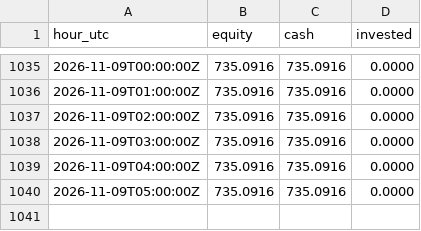
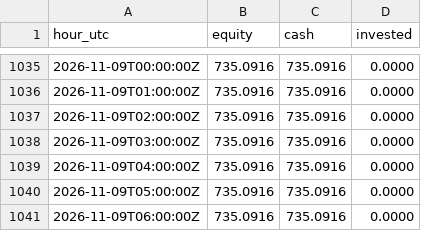
Before and after one commit to neonpilot/opusnet-paper, a CSV file: crypto/state/equity.csv, drawn as a sheet; only a part is shown, gaps mark what is left out.

Commit message:
crypto paper step 2026-11-09T07:57Z

```diff
--- a/crypto/state/equity.csv
+++ b/crypto/state/equity.csv
@@ -1040 +1040,2 @@ hour_utc,equity,cash,invested
 2026-11-09T05:00:00Z,735.0916,735.0916,0.0000
+2026-11-09T06:00:00Z,735.0916,735.0916,0.0000
```
Also changed, not shown: 2 other files.
